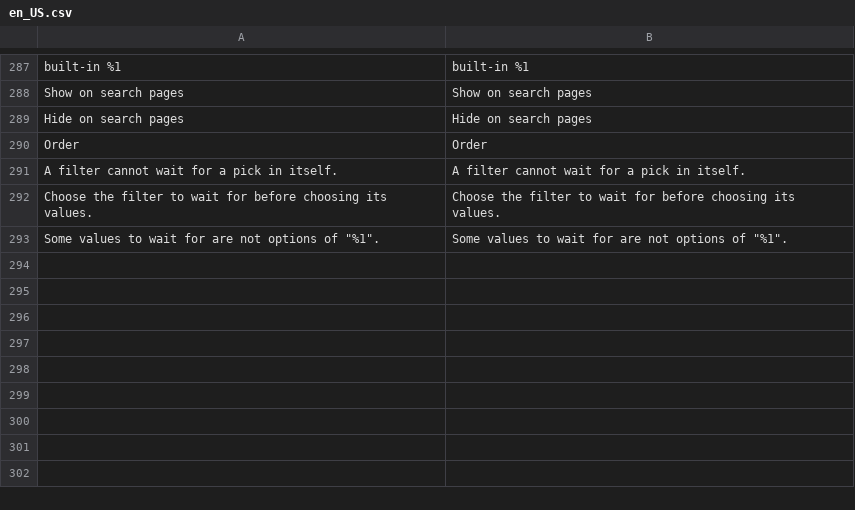
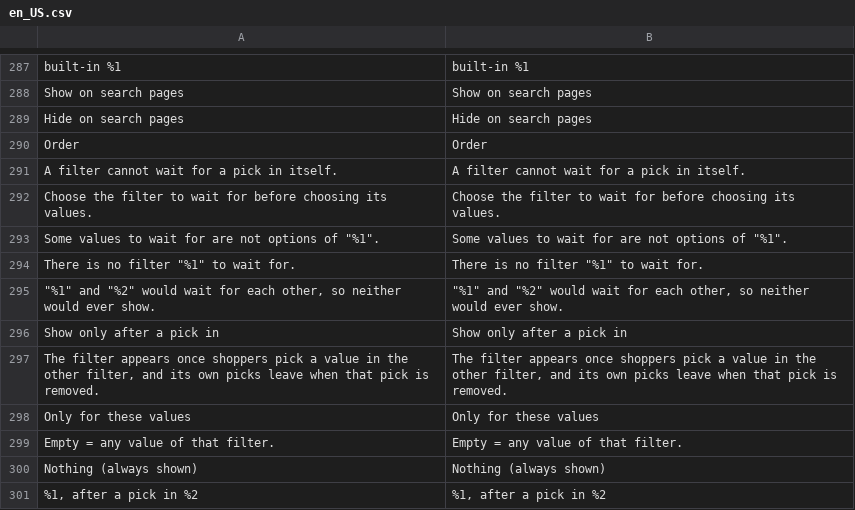
Before and after one commit to 5mehulhelp5/openfilter, a CSV file: i18n/en_US.csv, drawn as a sheet; only a part is shown, gaps mark what is left out.

```diff
--- a/i18n/en_US.csv
+++ b/i18n/en_US.csv
@@ -293 +293,9 @@
 "Some values to wait for are not options of ""%1"".","Some values to wait for are not options of ""%1""."
+"There is no filter ""%1"" to wait for.","There is no filter ""%1"" to wait for."
+"""%1"" and ""%2"" would wait for each other, so neither would ever show.","""%1"" and ""%2"" would wait for each other, so neither would ever show."
+"Show only after a pick in","Show only after a pick in"
+"The filter appears once shoppers pick a value in the other filter, and its own picks leave when that pick is removed.","The filter appears once shoppers pick a value in the other filter, and its own picks leave when that pick is removed."
+"Only for these values","Only for these values"
+"Empty = any value of that filter.","Empty = any value of that filter."
+"Nothing (always shown)","Nothing (always shown)"
+"%1, after a pick in %2","%1, after a pick in %2"
```
Also changed, not shown: i18n/de_DE.csv, 24 other files.
